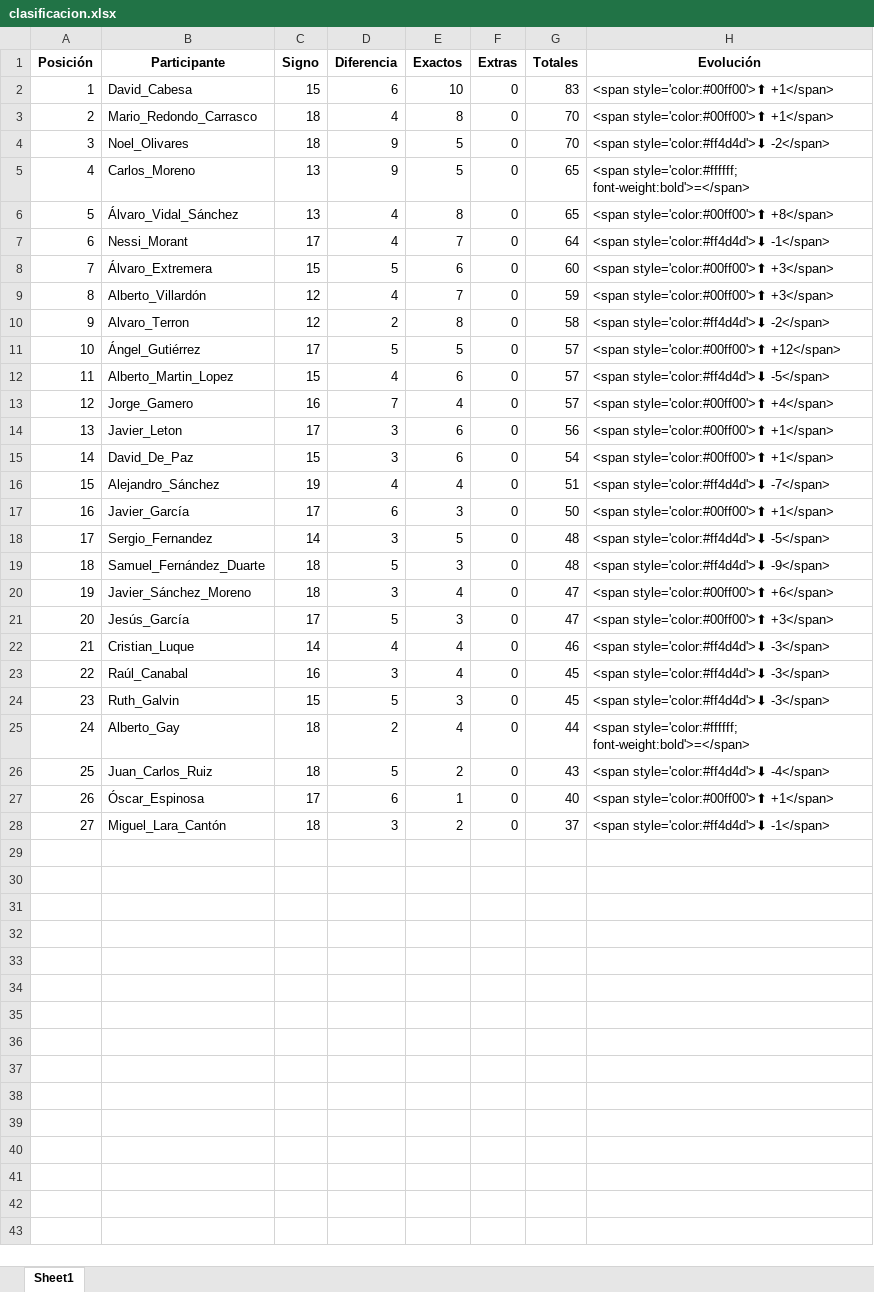
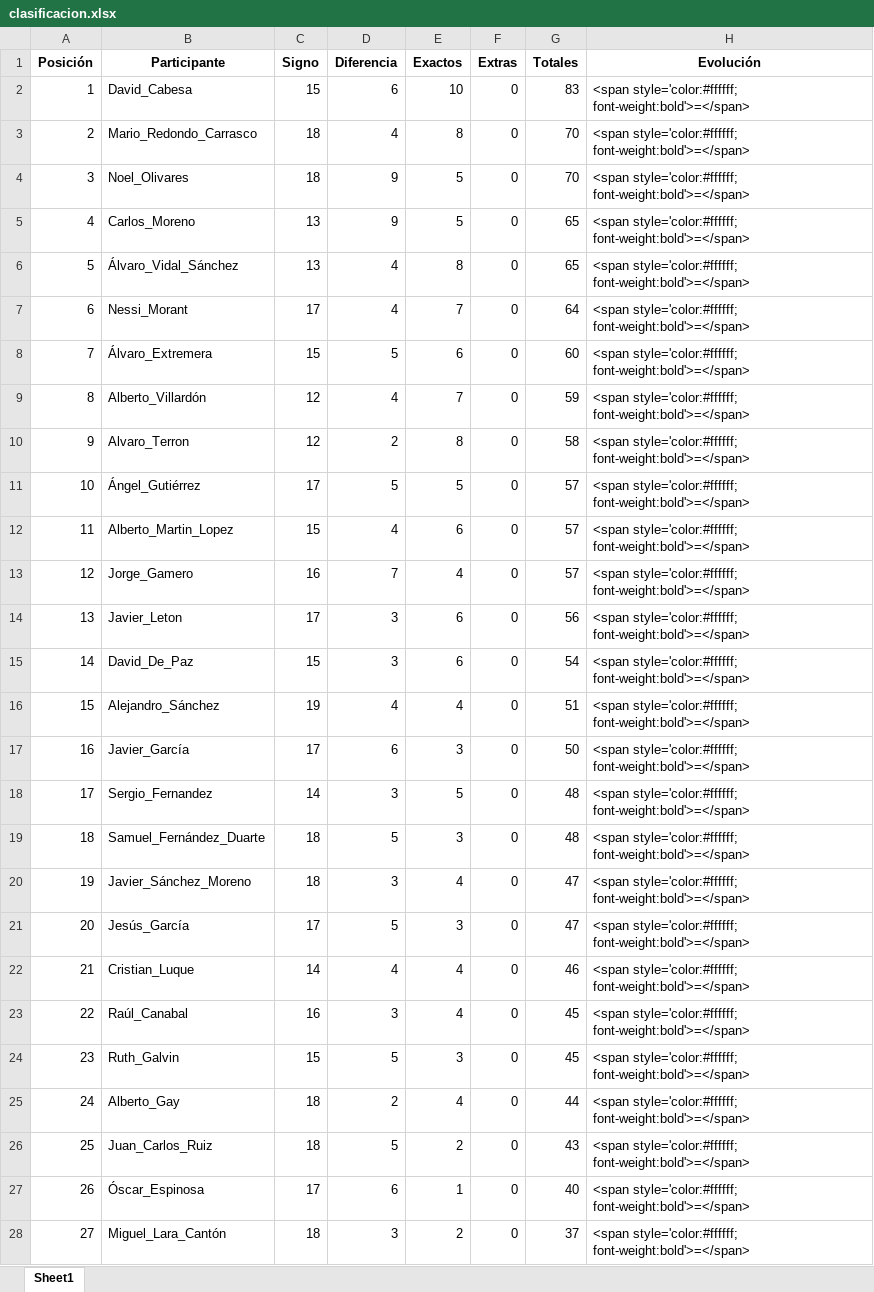
Before and after one commit to agay7/porra_mundial, an Excel workbook: clasificacion.xlsx, sheet Sheet1, drawn as a sheet; values as stored, in another font and other column widths than the file's, no borders; the diff names each change by its address in the sheet, - before the commit and + after, or states it on an @@ line.

```diff
--- a/clasificacion.xlsx (sheet Sheet1)
+++ b/clasificacion.xlsx (sheet Sheet1)
-H2:H3 (Evolución): <span style='color:#00ff00'>⬆ +1</span>
+H2:H3 (Evolución): <span style='color:#ffffff; font-weight:bold'>=</span>
-H4 (Evolución): <span style='color:#ff4d4d'>⬇ -2</span>
+H4 (Evolución): <span style='color:#ffffff; font-weight:bold'>=</span>
-H6 (Evolución): <span style='color:#00ff00'>⬆ +8</span>
+H6 (Evolución): <span style='color:#ffffff; font-weight:bold'>=</span>
-H7 (Evolución): <span style='color:#ff4d4d'>⬇ -1</span>
+H7 (Evolución): <span style='color:#ffffff; font-weight:bold'>=</span>
-H8:H9 (Evolución): <span style='color:#00ff00'>⬆ +3</span>
+H8:H9 (Evolución): <span style='color:#ffffff; font-weight:bold'>=</span>
-H10 (Evolución): <span style='color:#ff4d4d'>⬇ -2</span>
+H10 (Evolución): <span style='color:#ffffff; font-weight:bold'>=</span>
-H11 (Evolución): <span style='color:#00ff00'>⬆ +12</span>
+H11 (Evolución): <span style='color:#ffffff; font-weight:bold'>=</span>
-H12 (Evolución): <span style='color:#ff4d4d'>⬇ -5</span>
+H12 (Evolución): <span style='color:#ffffff; font-weight:bold'>=</span>
-H13 (Evolución): <span style='color:#00ff00'>⬆ +4</span>
+H13 (Evolución): <span style='color:#ffffff; font-weight:bold'>=</span>
-H14:H15 (Evolución): <span style='color:#00ff00'>⬆ +1</span>
+H14:H15 (Evolución): <span style='color:#ffffff; font-weight:bold'>=</span>
-H16 (Evolución): <span style='color:#ff4d4d'>⬇ -7</span>
+H16 (Evolución): <span style='color:#ffffff; font-weight:bold'>=</span>
-H17 (Evolución): <span style='color:#00ff00'>⬆ +1</span>
+H17 (Evolución): <span style='color:#ffffff; font-weight:bold'>=</span>
-H18 (Evolución): <span style='color:#ff4d4d'>⬇ -5</span>
+H18 (Evolución): <span style='color:#ffffff; font-weight:bold'>=</span>
-H19 (Evolución): <span style='color:#ff4d4d'>⬇ -9</span>
+H19 (Evolución): <span style='color:#ffffff; font-weight:bold'>=</span>
-H20 (Evolución): <span style='color:#00ff00'>⬆ +6</span>
+H20 (Evolución): <span style='color:#ffffff; font-weight:bold'>=</span>
-H21 (Evolución): <span style='color:#00ff00'>⬆ +3</span>
+H21 (Evolución): <span style='color:#ffffff; font-weight:bold'>=</span>
-H22:H24 (Evolución): <span style='color:#ff4d4d'>⬇ -3</span>
+H22:H24 (Evolución): <span style='color:#ffffff; font-weight:bold'>=</span>
-H26 (Evolución): <span style='color:#ff4d4d'>⬇ -4</span>
+H26 (Evolución): <span style='color:#ffffff; font-weight:bold'>=</span>
-H27 (Evolución): <span style='color:#00ff00'>⬆ +1</span>
+H27 (Evolución): <span style='color:#ffffff; font-weight:bold'>=</span>
-H28 (Evolución): <span style='color:#ff4d4d'>⬇ -1</span>
+H28 (Evolución): <span style='color:#ffffff; font-weight:bold'>=</span>
```
Also changed, not shown: 1 other file.
